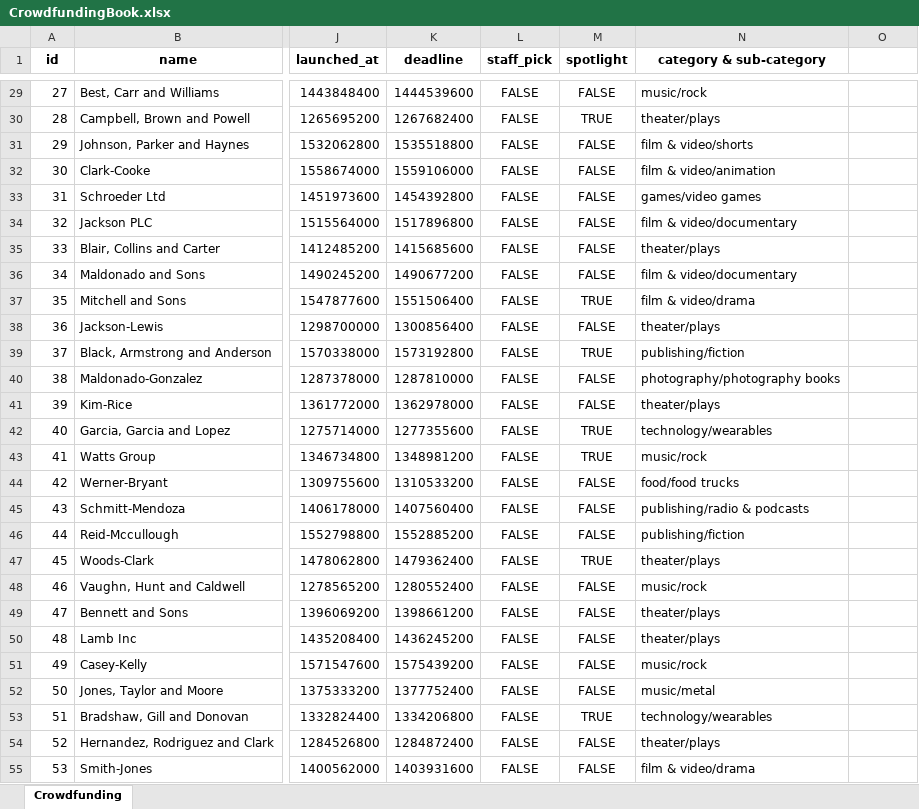
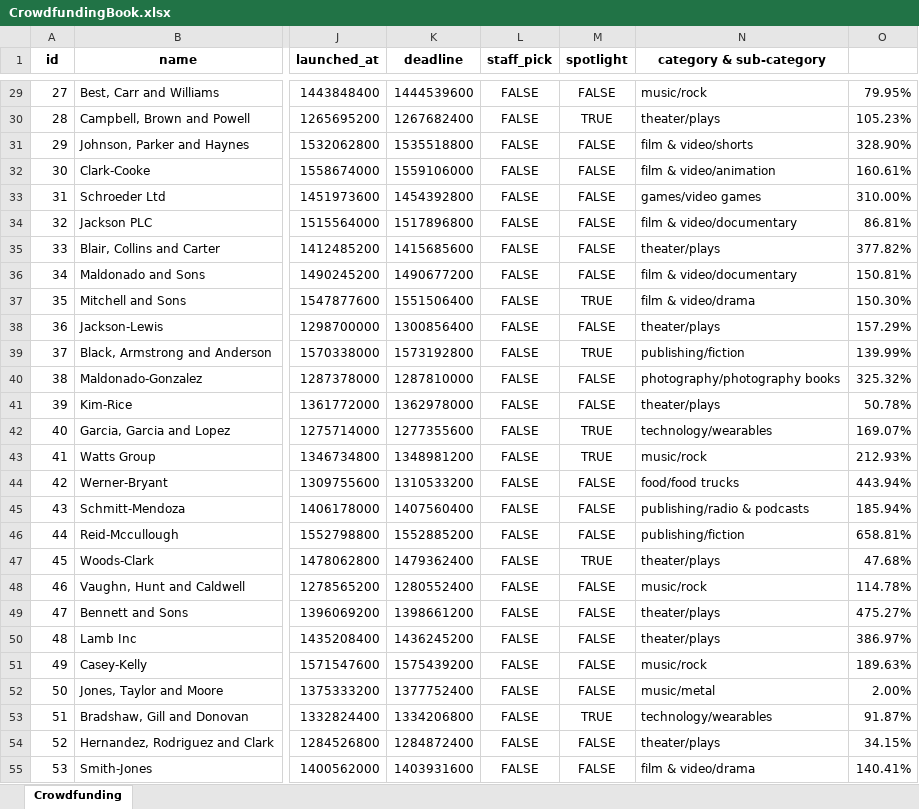
Before and after one commit to gunelq/Excel-challenge, an Excel workbook: CrowdfundingBook.xlsx, sheet Crowdfunding, drawn as a sheet; only a part is shown, gaps mark what is left out; values as stored, in another font and other column widths than the file's, no borders; conditional formats not drawn; the diff covers the shown part only; the diff names each change by its address in the sheet, - before the commit and + after, or states it on an @@ line.

```diff
--- a/CrowdfundingBook.xlsx (sheet Crowdfunding)
+++ b/CrowdfundingBook.xlsx (sheet Crowdfunding)
-O29: (empty)
+O29: 79.95%
-O30: (empty)
+O30: 105.23%
-O31: (empty)
+O31: 328.90%
-O32: (empty)
+O32: 160.61%
-O33: (empty)
+O33: 310.00%
-O34: (empty)
+O34: 86.81%
-O35: (empty)
+O35: 377.82%
-O36: (empty)
+O36: 150.81%
-O37: (empty)
+O37: 150.30%
-O38: (empty)
+O38: 157.29%
-O39: (empty)
+O39: 139.99%
-O40: (empty)
+O40: 325.32%
-O41: (empty)
+O41: 50.78%
-O42: (empty)
+O42: 169.07%
-O43: (empty)
+O43: 212.93%
-O44: (empty)
+O44: 443.94%
-O45: (empty)
+O45: 185.94%
-O46: (empty)
+O46: 658.81%
-O47: (empty)
+O47: 47.68%
-O48: (empty)
+O48: 114.78%
-O49: (empty)
+O49: 475.27%
-O50: (empty)
+O50: 386.97%
-O51: (empty)
+O51: 189.63%
-O52: (empty)
+O52: 2.00%
-O53: (empty)
+O53: 91.87%
-O54: (empty)
+O54: 34.15%
-O55: (empty)
+O55: 140.41%
```
Also changed, not shown: 973 edited cells elsewhere in this sheet.
